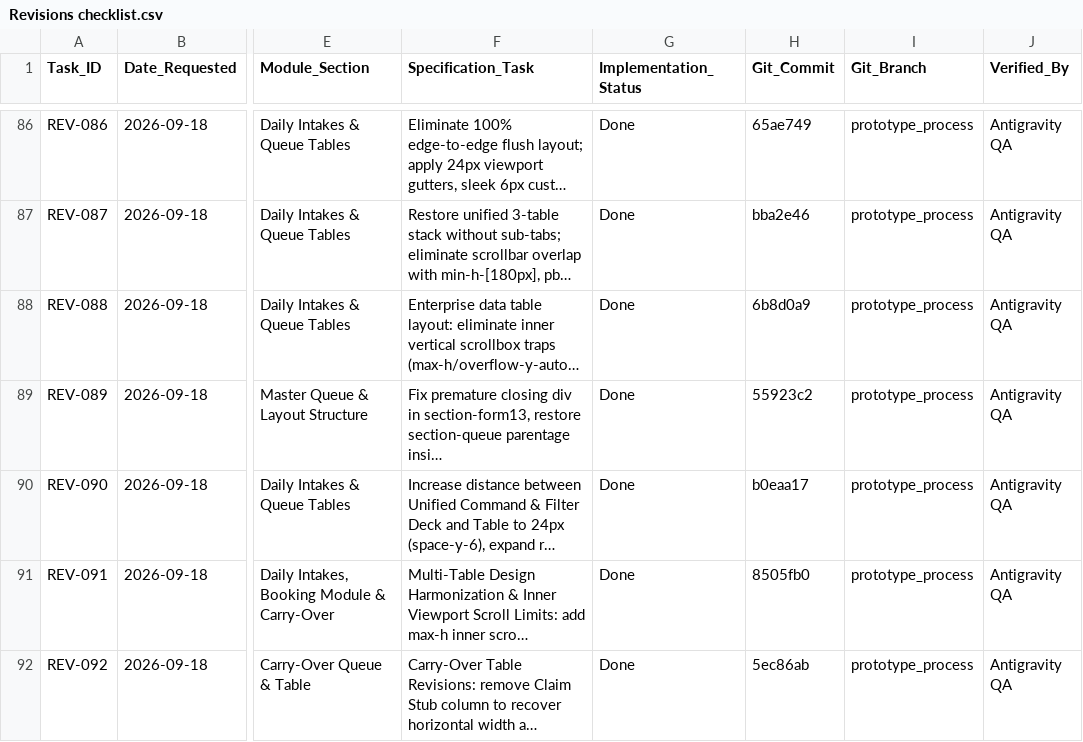
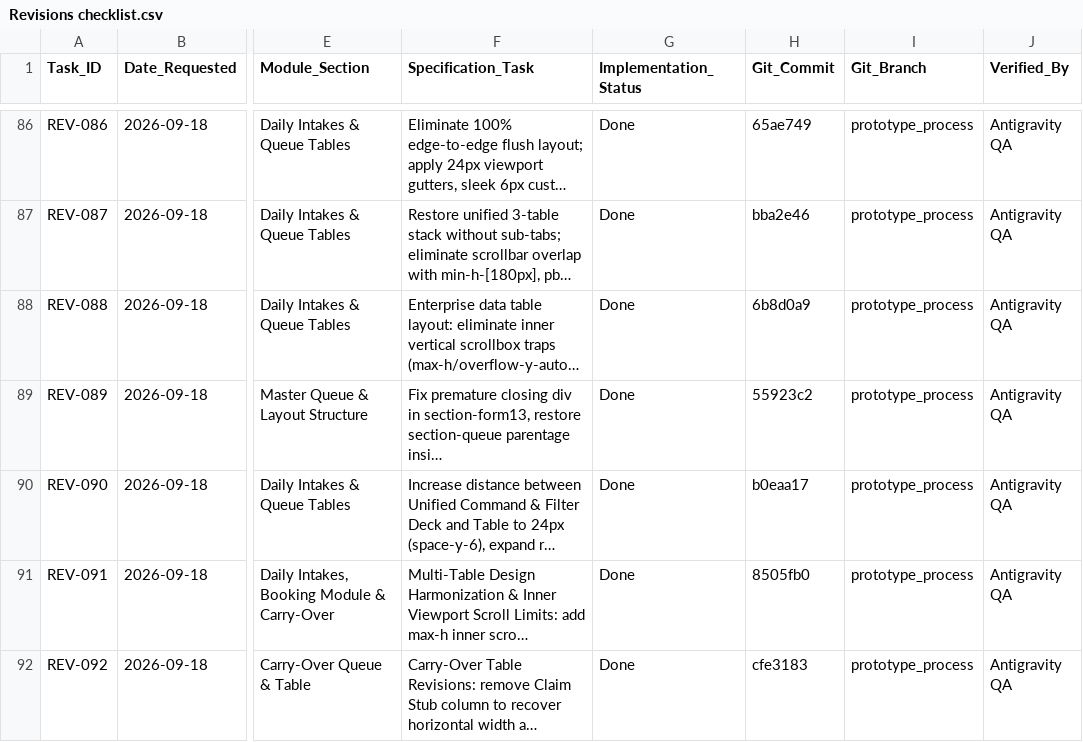
Before and after one commit to Justin-stack101/Hontech_Main_Active_Development_PHP_SQL, a CSV file: Revisions checklist.csv, drawn as a sheet; only a part is shown, gaps mark what is left out; long unchanged cells end in …; the diff names each change by its address in the sheet, - before the commit and + after, or states it on an @@ line.

Commit message:
docs(REV-092): sync commit hash cfe3183 in Revisions checklist.csv

```diff
--- a/Revisions checklist.csv
+++ b/Revisions checklist.csv
-H92 (Git_Commit): 5ec86ab
+H92 (Git_Commit): cfe3183
```
